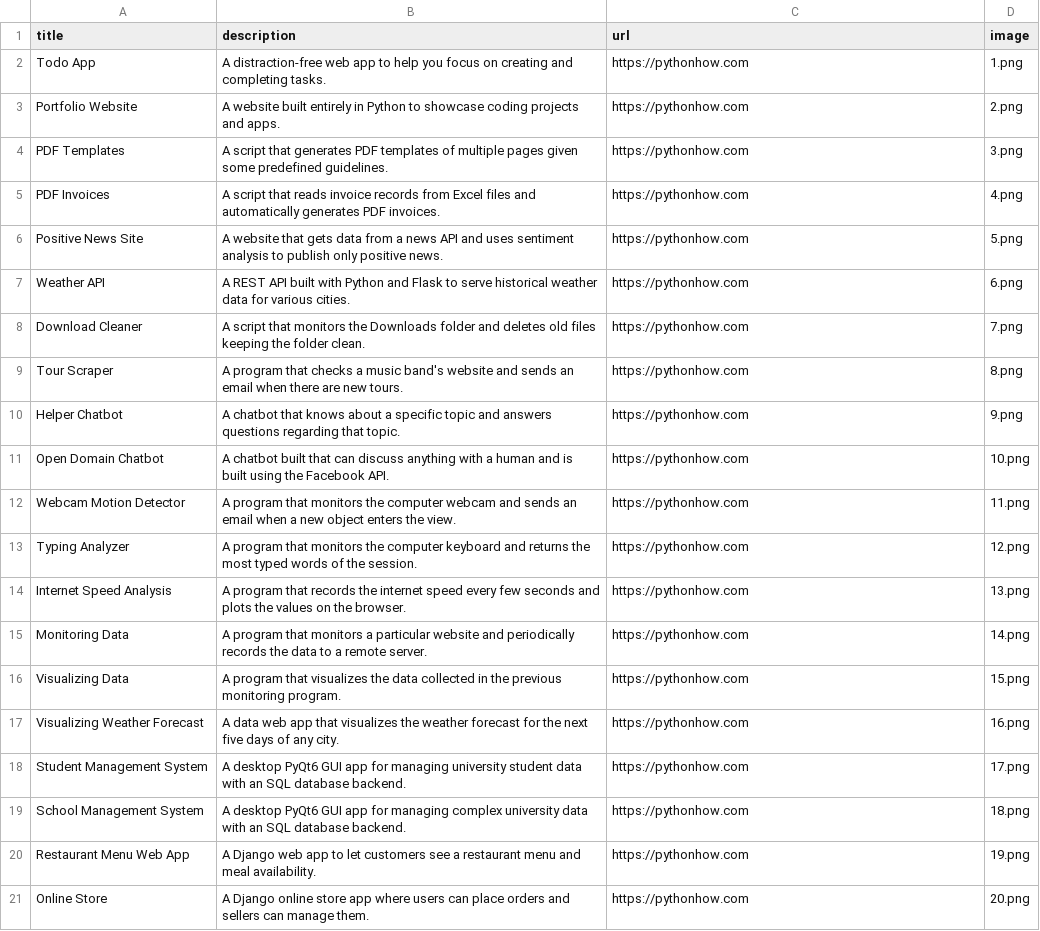
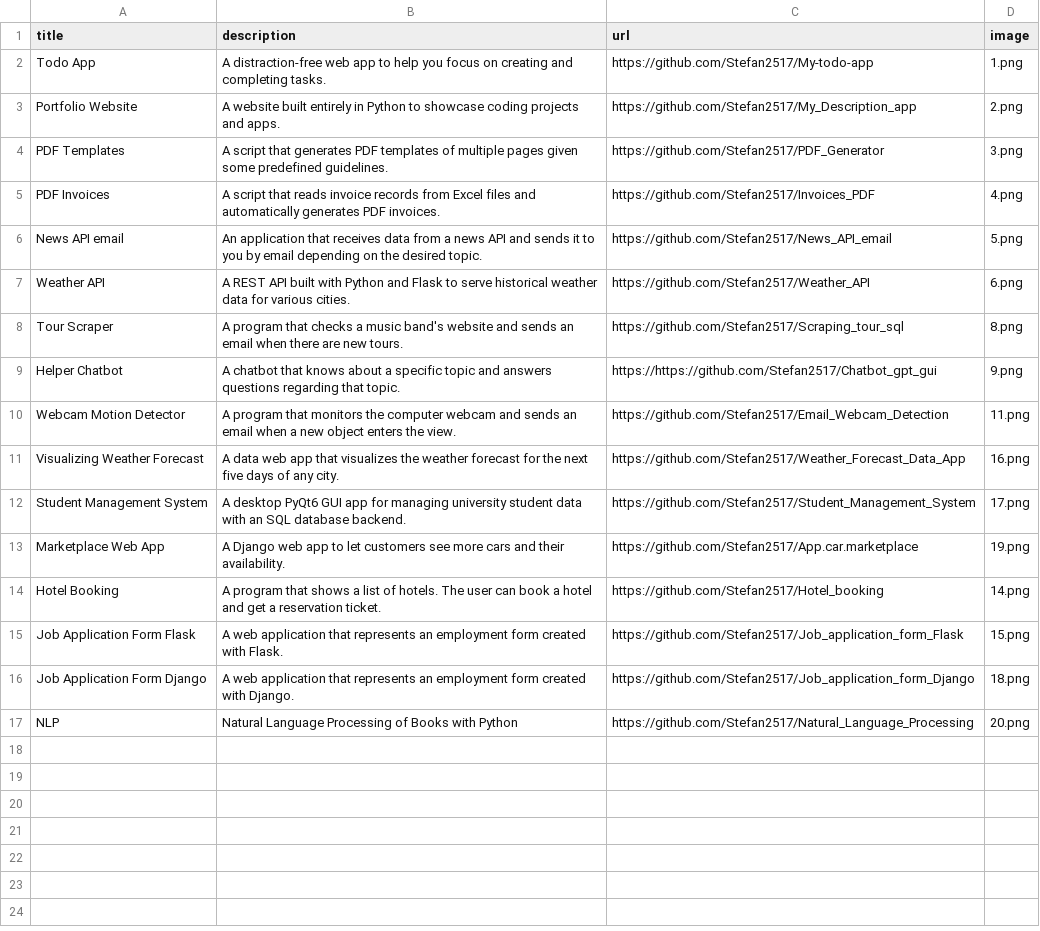
Before and after one commit to Stefan2517/My_Description_app, a CSV file: data.csv, drawn as a sheet.

```diff
--- a/data.csv
+++ b/data.csv
@@ -1,21 +1,17 @@
 title;description;url;image
-Todo App;A distraction-free web app to help you focus on creating and completing tasks.;https://pythonhow.com;1.png
-Portfolio Website;A website built entirely in Python to showcase coding projects and apps.;https://pythonhow.com;2.png
-PDF Templates;A script that generates PDF templates of multiple pages given some predefined guidelines.;https://pythonhow.com;3.png
-PDF Invoices;A script that reads invoice records from Excel files and automatically generates PDF invoices.;https://pythonhow.com;4.png
-Positive News Site;A website that gets data from a news API and uses sentiment analysis to publish only positive news.;https://pythonhow.com;5.png
-Weather API;A REST API built with Python and Flask to serve historical weather data for various cities.;https://pythonhow.com;6.png
-Download Cleaner;A script that monitors the Downloads folder and deletes old files keeping the folder clean.;https://pythonhow.com;7.png
-Tour Scraper;A program that checks a music band's website and sends an email when there are new tours.;https://pythonhow.com;8.png
-Helper Chatbot;A chatbot that knows about a specific topic and answers questions regarding that topic.;https://pythonhow.com;9.png
-Open Domain Chatbot;A chatbot built that can discuss anything with a human and is built using the Facebook API.;https://pythonhow.com;10.png
-Webcam Motion Detector;A program that monitors the computer webcam and sends an email when a new object enters the view.;https://pythonhow.com;11.png
-Typing Analyzer;A program that monitors the computer keyboard and returns the most typed words of the session.;https://pythonhow.com;12.png
-Internet Speed Analysis;A program that records the internet speed every few seconds and plots the values on the browser.;https://pythonhow.com;13.png
-Monitoring Data;A program that monitors a particular website and periodically records the data to a remote server.;https://pythonhow.com;14.png
-Visualizing Data;A program that visualizes the data collected in the previous monitoring program. ;https://pythonhow.com;15.png
-Visualizing Weather Forecast;A data web app that visualizes the weather forecast for the next five days of any city.;https://pythonhow.com;16.png
-Student Management System;A desktop PyQt6 GUI app for managing university student data with an SQL database backend.;https://pythonhow.com;17.png
-School Management System;A desktop PyQt6 GUI app for managing complex university data with an SQL database backend.;https://pythonhow.com;18.png
-Restaurant Menu Web App;A Django web app to let customers see a restaurant menu and meal availability.;https://pythonhow.com;19.png
-Online Store;A Django online store app where users can place orders and sellers can manage them.;https://pythonhow.com;20.png
+Todo App;A distraction-free web app to help you focus on creating and completing tasks.;https://github.com/Stefan2517/My-todo-app;1.png
+Portfolio Website;A website built entirely in Python to showcase coding projects and apps.;https://github.com/Stefan2517/My_Description_app;2.png
+PDF Templates;A script that generates PDF templates of multiple pages given some predefined guidelines.;https://github.com/Stefan2517/PDF_Generator;3.png
+PDF Invoices;A script that reads invoice records from Excel files and automatically generates PDF invoices.;https://github.com/Stefan2517/Invoices_PDF;4.png
+News API email;An application that receives data from a news API and sends it to you by email depending on the desired topic.;https://github.com/Stefan2517/News_API_email;5.png
+Weather API;A REST API built with Python and Flask to serve historical weather data for various cities.;https://github.com/Stefan2517/Weather_API;6.png
+Tour Scraper;A program that checks a music band's website and sends an email when there are new tours.;https://github.com/Stefan2517/Scraping_tour_sql;8.png
+Helper Chatbot;A chatbot that knows about a specific topic and answers questions regarding that topic.;https://https://github.com/Stefan2517/Chatbot_gpt_gui;9.png
+Webcam Motion Detector;A program that monitors the computer webcam and sends an email when a new object enters the view.;https://github.com/Stefan2517/Email_Webcam_Detection;11.png
+Visualizing Weather Forecast;A data web app that visualizes the weather forecast for the next five days of any city.;https://github.com/Stefan2517/Weather_Forecast_Data_App;16.png
+Student Management System;A desktop PyQt6 GUI app for managing university student data with an SQL database backend.;https://github.com/Stefan2517/Student_Management_System;17.png
+Marketplace Web App;A Django web app to let customers see more cars and their availability.;https://github.com/Stefan2517/App.car.marketplace;19.png
+Hotel Booking;A program that shows a list of hotels. The user can book a hotel and get a reservation ticket.;https://github.com/Stefan2517/Hotel_booking;14.png
+Job Application Form Flask;A web application that represents an employment form created with Flask.;https://github.com/Stefan2517/Job_application_form_Flask;15.png
+Job Application Form Django;A web application that represents an employment form created with Django.;https://github.com/Stefan2517/Job_application_form_Django;18.png
+NLP; Natural Language Processing of Books with Python;https://github.com/Stefan2517/Natural_Language_Processing;20.png
```
Also changed, not shown: 10 other files.
